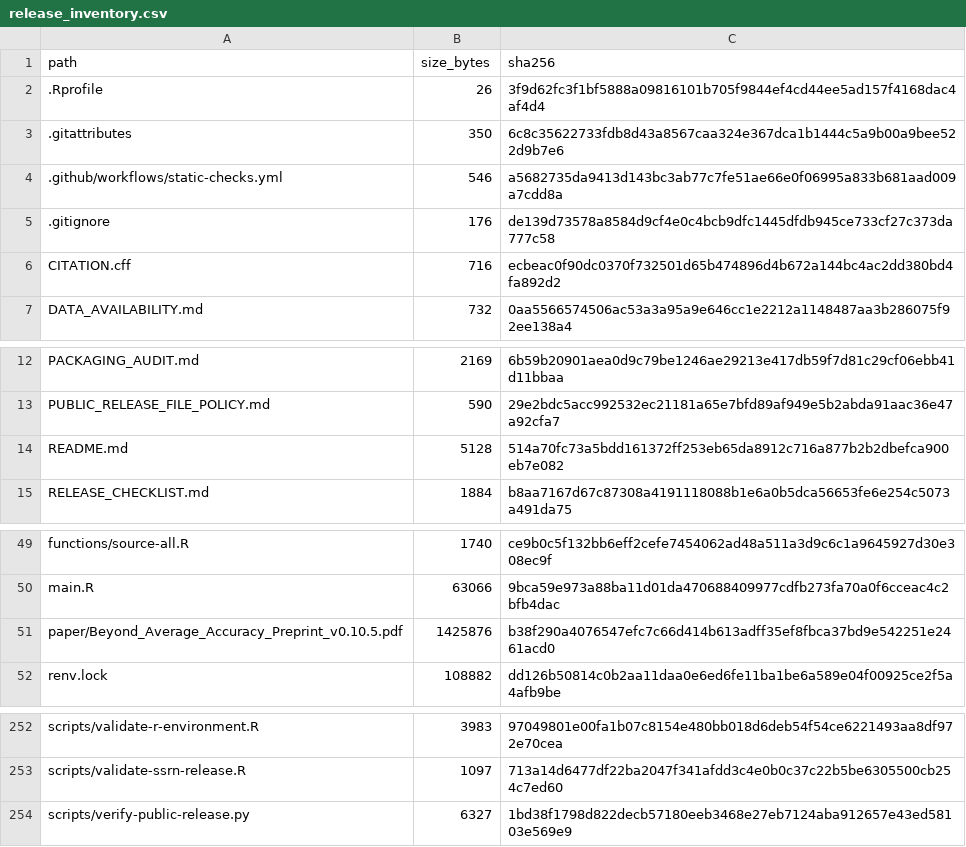
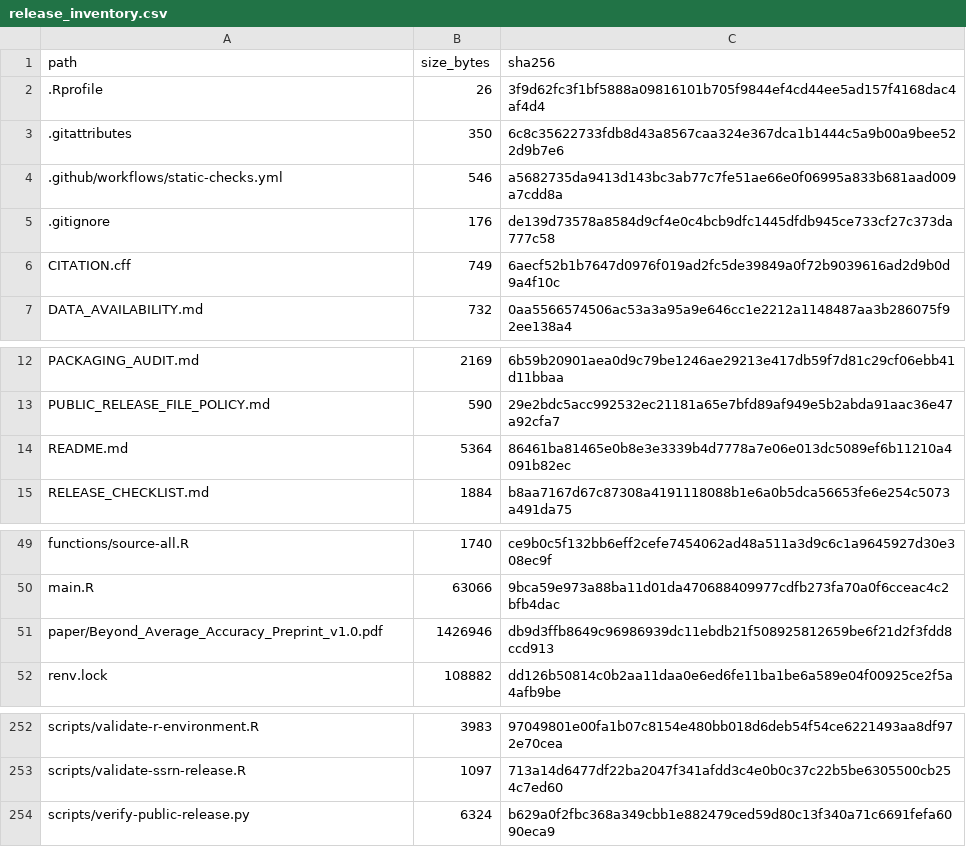
Before and after one commit to slackquant80/ml-econ-forecasting-replication, a CSV file: release_inventory.csv, drawn as a sheet; only a part is shown, gaps mark what is left out.

```diff
--- a/release_inventory.csv
+++ b/release_inventory.csv
@@ -5,3 +5,3 @@ path,size_bytes,sha256
 .gitignore,176,de139d73578a8584d9cf4e0c4bcb9dfc1445dfdb945ce733cf27c373da777c58
-CITATION.cff,716,ecbeac0f90dc0370f732501d65b474896d4b672a144bc4ac2dd380bd4fa892d2
+CITATION.cff,749,6aecf52b1b7647d0976f019ad2fc5de39849a0f72b9039616ad2d9b0d9a4f10c
 DATA_AVAILABILITY.md,732,0aa5566574506ac53a3a95a9e646cc1e2212a1148487aa3b286075f92ee138a4
@@ -13,3 +13,3 @@ PACKAGING_AUDIT.md,2169,6b59b20901aea0d9c79be1246ae29213e417db59f7d81c29cf06ebb4
 PUBLIC_RELEASE_FILE_POLICY.md,590,29e2bdc5acc992532ec21181a65e7bfd89af949e5b2abda91aac36e47a92cfa7
-README.md,5128,514a70fc73a5bdd161372ff253eb65da8912c716a877b2b2dbefca900eb7e082
+README.md,5364,86461ba81465e0b8e3e3339b4d7778a7e06e013dc5089ef6b11210a4091b82ec
 RELEASE_CHECKLIST.md,1884,b8aa7167d67c87308a4191118088b1e6a0b5dca56653fe6e254c5073a491da75
@@ -50,3 +50,3 @@ functions/source-all.R,1740,ce9b0c5f132bb6eff2cefe7454062ad48a511a3d9c6c1a964592
 main.R,63066,9bca59e973a88ba11d01da470688409977cdfb273fa70a0f6cceac4c2bfb4dac
-paper/Beyond_Average_Accuracy_Preprint_v0.10.5.pdf,1425876,b38f290a4076547efc7c66d414b613adff35ef8fbca37bd9e542251e2461acd0
+paper/Beyond_Average_Accuracy_Preprint_v1.0.pdf,1426946,db9d3ffb8649c96986939dc11ebdb21f508925812659be6f21d2f3fdd8ccd913
 renv.lock,108882,dd126b50814c0b2aa11daa0e6ed6fe11ba1be6a589e04f00925ce2f5a4afb9be
@@ -253,2 +253,2 @@ scripts/validate-r-environment.R,3983,97049801e00fa1b07c8154e480bb018d6deb54f54c
 scripts/validate-ssrn-release.R,1097,713a14d6477df22ba2047f341afdd3c4e0b0c37c22b5be6305500cb254c7ed60
-scripts/verify-public-release.py,6327,1bd38f1798d822decb57180eeb3468e27eb7124aba912657e43ed58103e569e9
+scripts/verify-public-release.py,6324,b629a0f2fbc368a349cbb1e882479ced59d80c13f340a71c6691fefa6090eca9
```
Also changed, not shown: 6 other files.
